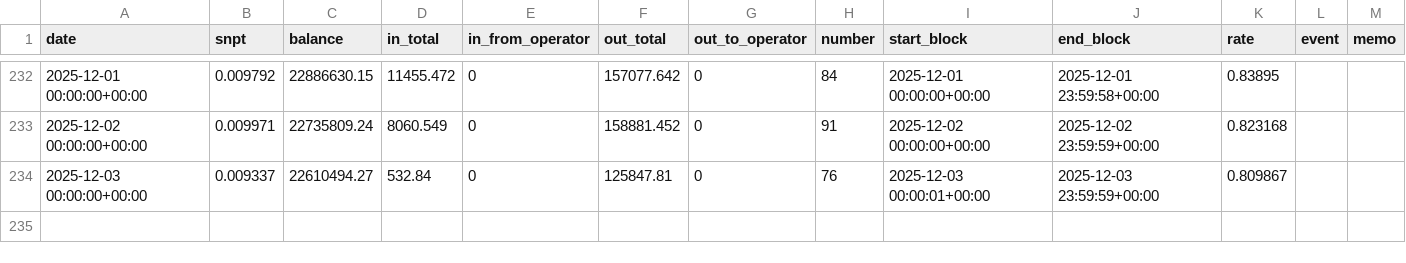
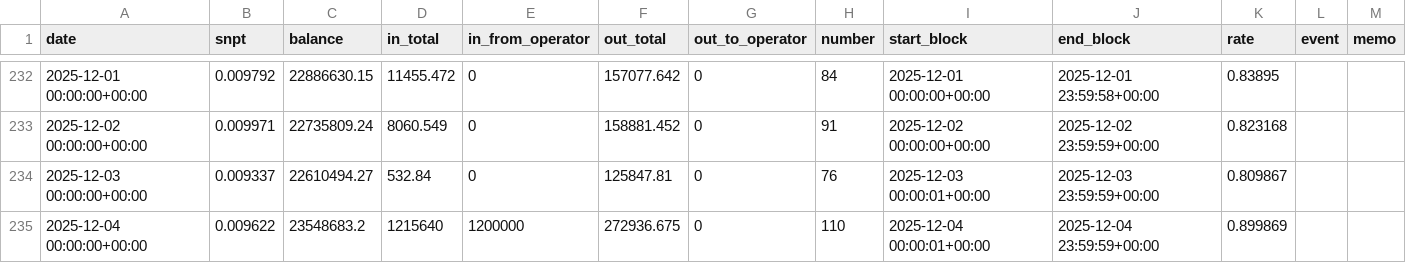
Before and after one commit to hachijyo/snpit-amm-dashboard, a CSV file: snpit_amm_log.csv, drawn as a sheet; only a part is shown, gaps mark what is left out; the diff names each change by its address in the sheet, - before the commit and + after, or states it on an @@ line.

Commit message:
Add files via upload

```diff
--- a/snpit_amm_log.csv
+++ b/snpit_amm_log.csv
+row 235: 2025-12-04 00:00:00+00:00 | 0.009622 | 23548683.2 | 1215640 | 1200000 | 272936.675 | 0 | 110 | 2025-12-04 00:00:01+00:00 | 2025-12-04 23:59:59+00:00 | 0.899869
```
